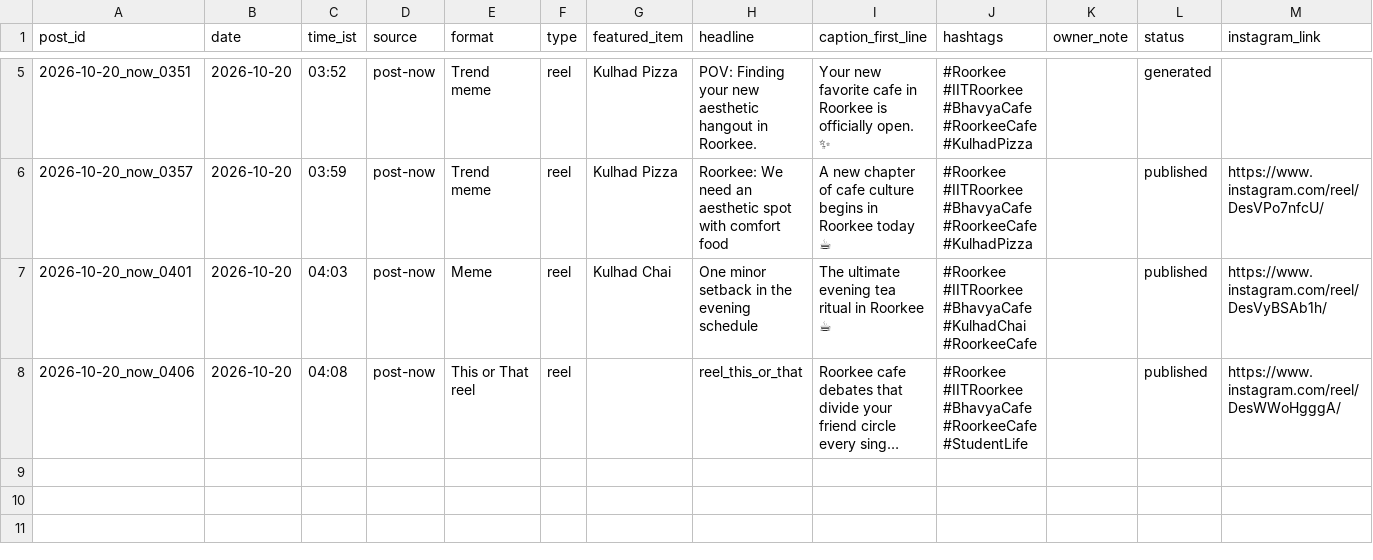
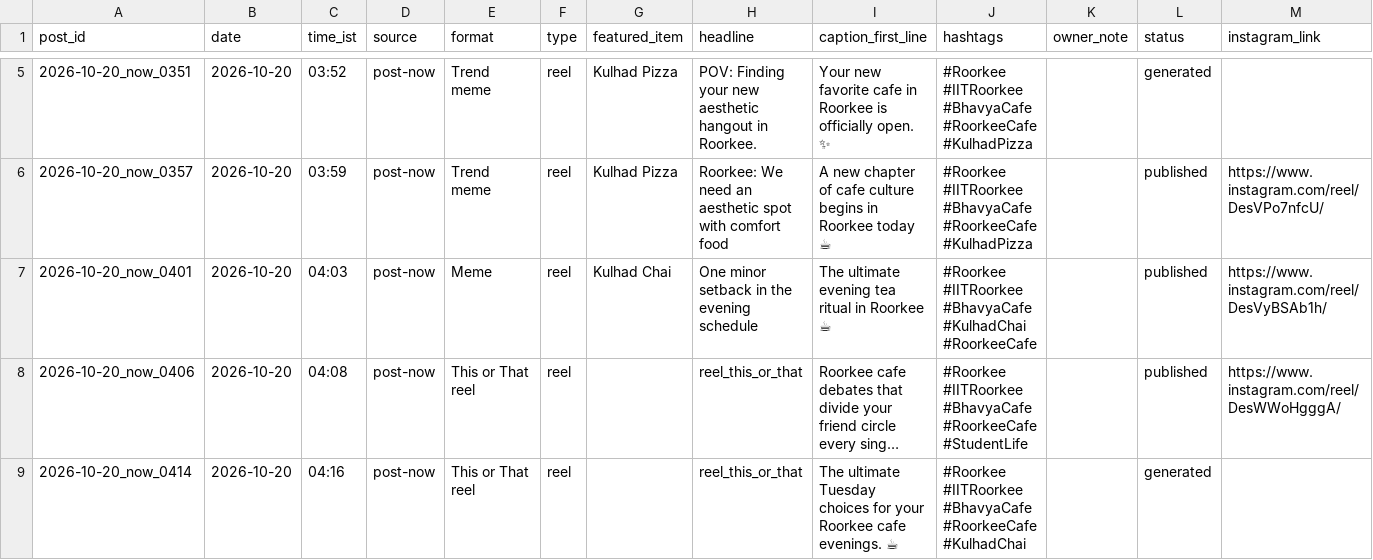
Before and after one commit to suryanshsharma2525-rgb/bhavya-insta-bot, a CSV file: data/posts_log.csv, drawn as a sheet; only a part is shown, gaps mark what is left out; long unchanged cells end in …; the diff names each change by its address in the sheet, - before the commit and + after, or states it on an @@ line.

Commit message:
Post now 2026-10-20_now_0414

```diff
--- a/data/posts_log.csv
+++ b/data/posts_log.csv
+row 9: 2026-10-20_now_0414 | 2026-10-20 | 04:16 | post-now | This or That reel | reel |  | reel_this_or_that | The ultimate Tuesday choices for your Roorkee cafe evenings. ☕ | #Roorkee #IITRoorkee #BhavyaCafe #RoorkeeCafe #KulhadChai |  | generated
```
Also changed, not shown: 4 other files.
